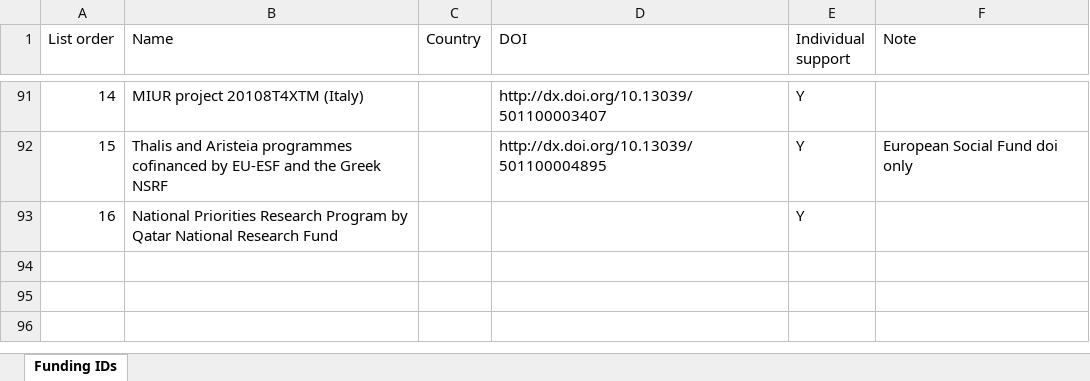
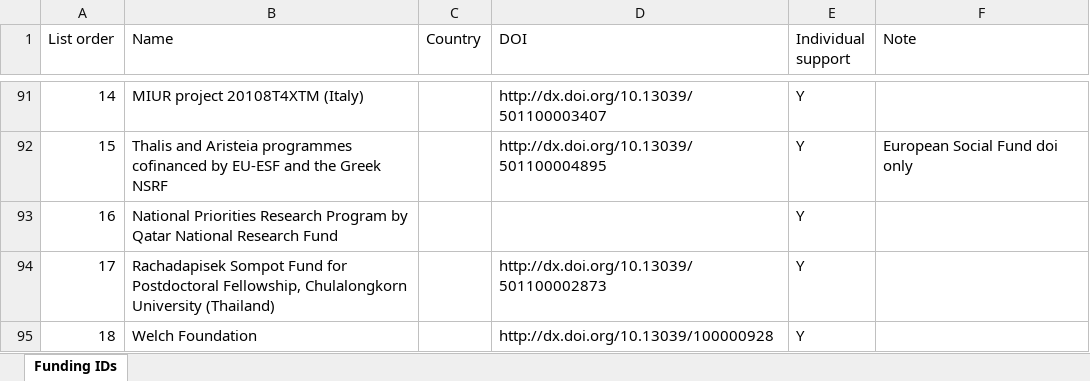
Before and after one commit to mcitron/TDR, an Excel workbook: utils/trunk/general/CMS Funding agencies.xlsx, sheet Funding IDs, drawn as a sheet; only a part is shown, gaps mark what is left out; values as stored, in another font and other column widths than the file's, no borders; charts and pictures and table styles not drawn; the diff names each change by its address in the sheet, - before the commit and + after, or states it on an @@ line.

Commit message:
update utils from SVN

```diff
--- a/utils/trunk/general/CMS Funding agencies.xlsx (sheet Funding IDs)
+++ b/utils/trunk/general/CMS Funding agencies.xlsx (sheet Funding IDs)
+row 94: 17 | Rachadapisek Sompot Fund for Postdoctoral Fellowship, Chulalongkorn University (Thailand) |  | http://dx.doi.org/10.13039/501100002873 | Y
+row 95: 18 | Welch Foundation |  | http://dx.doi.org/10.13039/100000928 | Y
```
Also changed, not shown: 8 other files.
